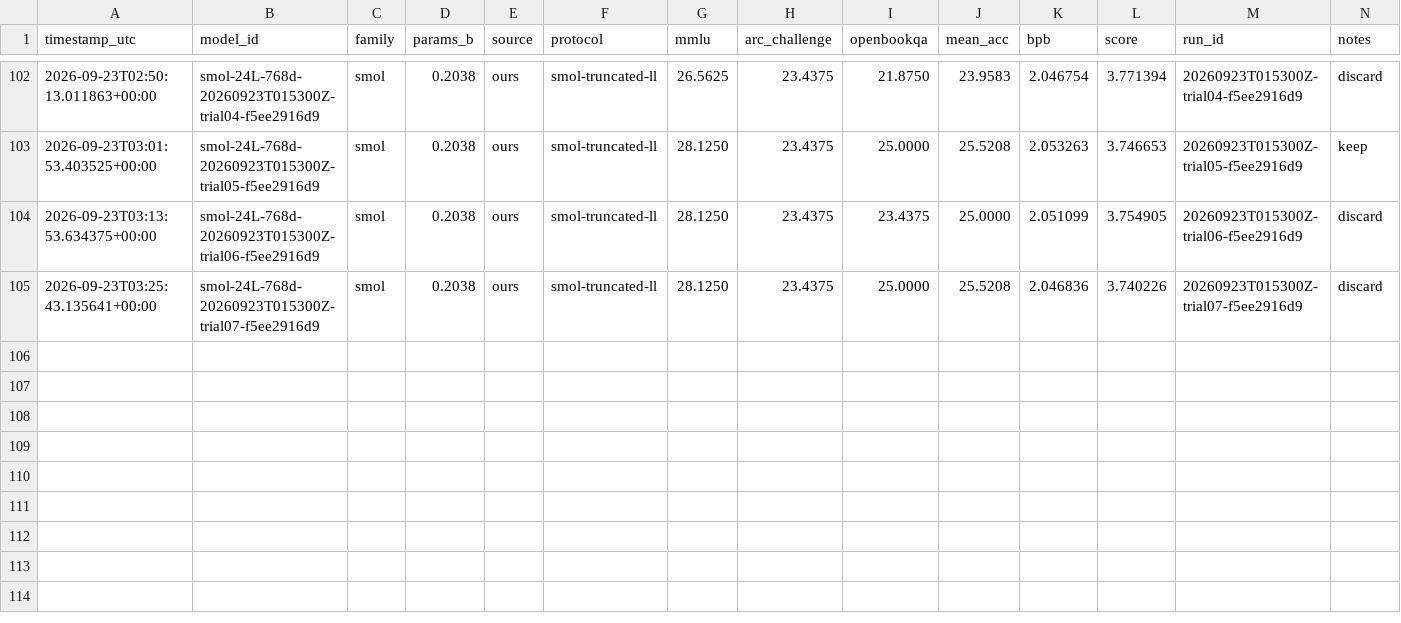
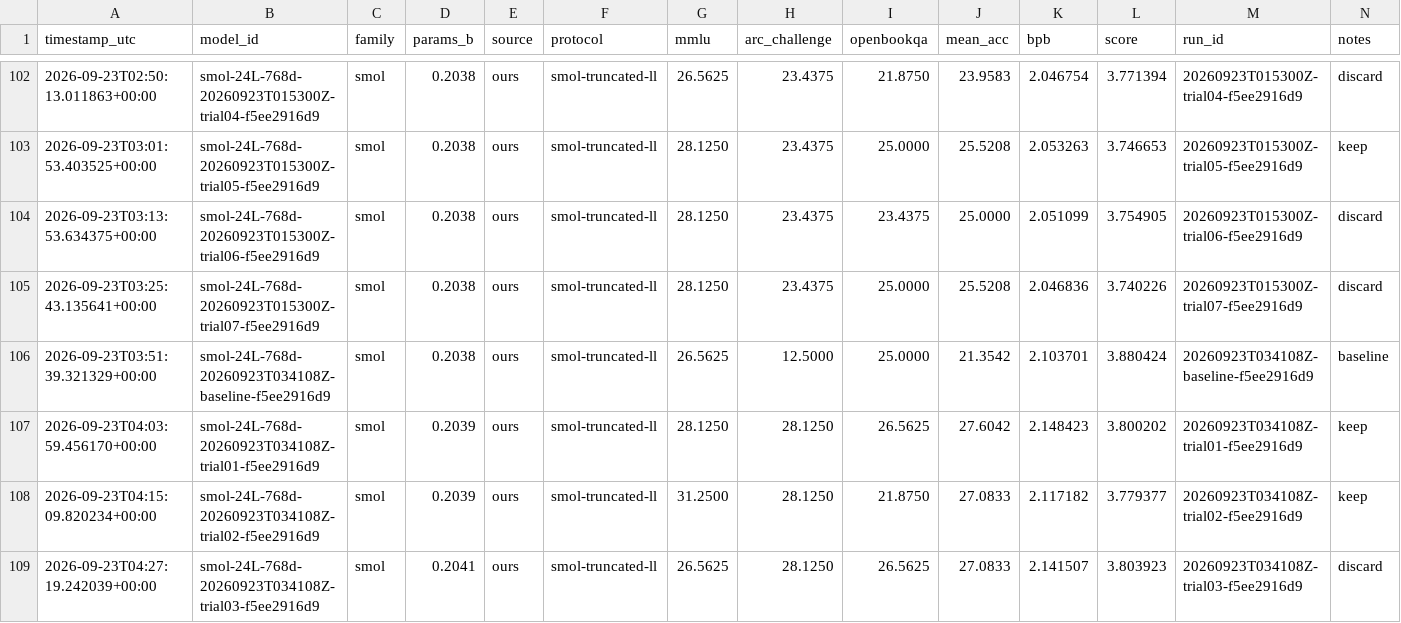
Before and after one commit to shubhamcodez/smol, a TSV file: scores.tsv, drawn as a sheet; only a part is shown, gaps mark what is left out; rows hold the shown columns only; the diff names each change by its address in the sheet, - before the commit and + after, or states it on an @@ line.

```diff
--- a/scores.tsv
+++ b/scores.tsv
+row 106: 2026-09-23T03:51:39.321329+00:00 | smol-24L-768d-20260923T034108Z-baseline-f5ee2916d9 | smol | 0.2038 | ours | smol-truncated-ll | 26.5625 | 12.5000 | 25.0000 | 21.3542 | 2.103701 | 3.880424 | 20260923T034108Z-baseline-f5ee2916d9 | baseline
+row 107: 2026-09-23T04:03:59.456170+00:00 | smol-24L-768d-20260923T034108Z-trial01-f5ee2916d9 | smol | 0.2039 | ours | smol-truncated-ll | 28.1250 | 28.1250 | 26.5625 | 27.6042 | 2.148423 | 3.800202 | 20260923T034108Z-trial01-f5ee2916d9 | keep
+row 108: 2026-09-23T04:15:09.820234+00:00 | smol-24L-768d-20260923T034108Z-trial02-f5ee2916d9 | smol | 0.2039 | ours | smol-truncated-ll | 31.2500 | 28.1250 | 21.8750 | 27.0833 | 2.117182 | 3.779377 | 20260923T034108Z-trial02-f5ee2916d9 | keep
+row 109: 2026-09-23T04:27:19.242039+00:00 | smol-24L-768d-20260923T034108Z-trial03-f5ee2916d9 | smol | 0.2041 | ours | smol-truncated-ll | 26.5625 | 28.1250 | 26.5625 | 27.0833 | 2.141507 | 3.803923 | 20260923T034108Z-trial03-f5ee2916d9 | discard
```
Also changed, not shown: 1 other file.
